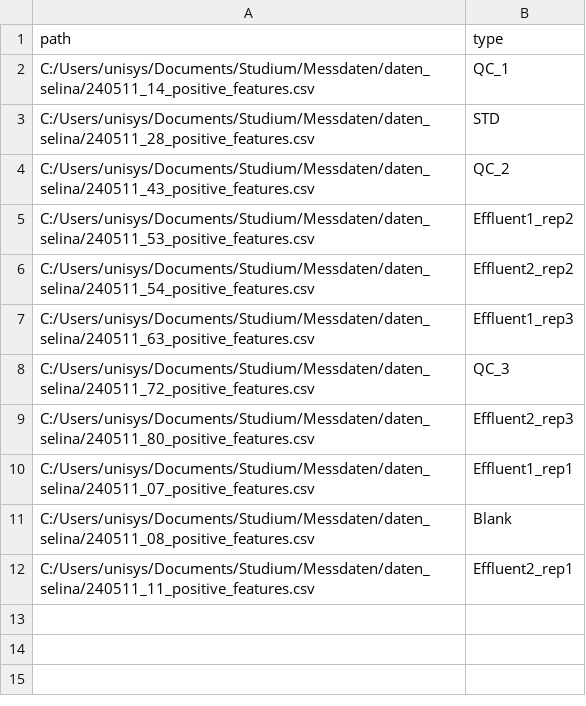
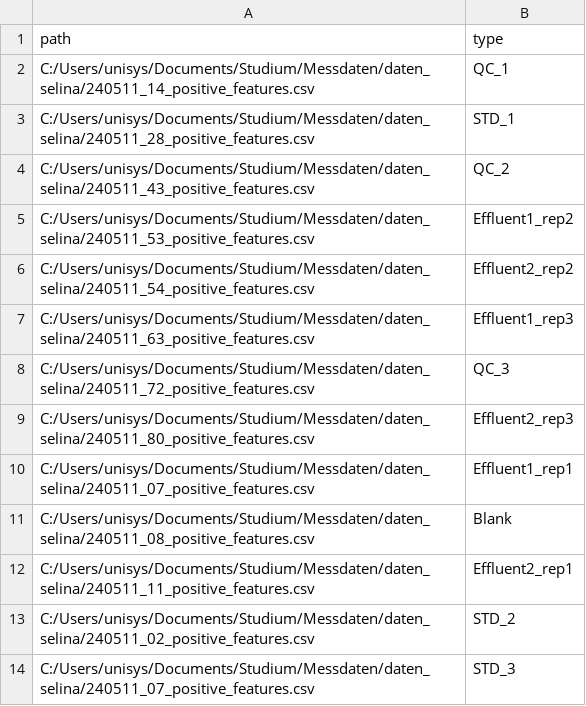
Before and after one commit to odea-project/qAlgorithms, a CSV file: R/filenames.csv, drawn as a sheet.

```diff
--- a/R/filenames.csv
+++ b/R/filenames.csv
@@ -2,3 +2,3 @@ path, type
 "C:/Users/unisys/Documents/Studium/Messdaten/daten_selina/240511_14_positive_features.csv", QC_1
-"C:/Users/unisys/Documents/Studium/Messdaten/daten_selina/240511_28_positive_features.csv", STD
+"C:/Users/unisys/Documents/Studium/Messdaten/daten_selina/240511_28_positive_features.csv", STD_1
 "C:/Users/unisys/Documents/Studium/Messdaten/daten_selina/240511_43_positive_features.csv", QC_2
@@ -12 +12,3 @@ path, type
 "C:/Users/unisys/Documents/Studium/Messdaten/daten_selina/240511_11_positive_features.csv", Effluent2_rep1
+"C:/Users/unisys/Documents/Studium/Messdaten/daten_selina/240511_02_positive_features.csv", STD_2
+"C:/Users/unisys/Documents/Studium/Messdaten/daten_selina/240511_07_positive_features.csv", STD_3
```
Also changed, not shown: 3 other files.
